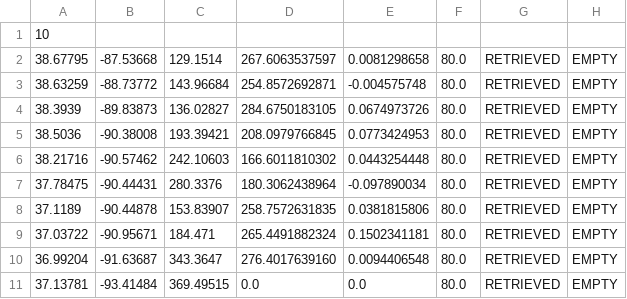
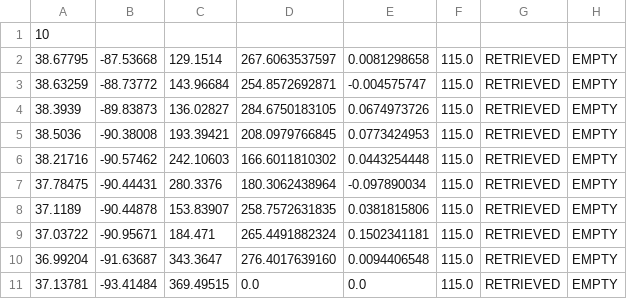
Before and after one commit to PeasantSunseeker/strategy-app, a CSV file: legs/ASC 2016/Stage 2 Aug 1 - 2-10_items.csv, drawn as a sheet.

```diff
--- a/legs/ASC 2016/Stage 2 Aug 1 - 2-10_items.csv
+++ b/legs/ASC 2016/Stage 2 Aug 1 - 2-10_items.csv
@@ -1,11 +1,11 @@
 10
-38.67795 ,-87.53668 ,129.1514  ,267.6063537597 ,0.0081298658 ,80.0 ,RETRIEVED ,EMPTY
-38.63259 ,-88.73772 ,143.96684 ,254.8572692871 ,-0.004575748 ,80.0 ,RETRIEVED ,EMPTY
-38.3939  ,-89.83873 ,136.02827 ,284.6750183105 ,0.0674973726 ,80.0 ,RETRIEVED ,EMPTY
-38.5036  ,-90.38008 ,193.39421 ,208.0979766845 ,0.0773424953 ,80.0 ,RETRIEVED ,EMPTY
-38.21716 ,-90.57462 ,242.10603 ,166.6011810302 ,0.0443254448 ,80.0 ,RETRIEVED ,EMPTY
-37.78475 ,-90.44431 ,280.3376  ,180.3062438964 ,-0.097890034 ,80.0 ,RETRIEVED ,EMPTY
-37.1189  ,-90.44878 ,153.83907 ,258.7572631835 ,0.0381815806 ,80.0 ,RETRIEVED ,EMPTY
-37.03722 ,-90.95671 ,184.471   ,265.4491882324 ,0.1502341181 ,80.0 ,RETRIEVED ,EMPTY
-36.99204 ,-91.63687 ,343.3647  ,276.4017639160 ,0.0094406548 ,80.0 ,RETRIEVED ,EMPTY
-37.13781 ,-93.41484 ,369.49515 ,0.0            ,0.0          ,80.0 ,RETRIEVED ,EMPTY
+38.67795 ,-87.53668 ,129.1514  ,267.6063537597 ,0.0081298658 ,115.0,RETRIEVED ,EMPTY
+38.63259 ,-88.73772 ,143.96684 ,254.8572692871 ,-0.004575747 ,115.0,RETRIEVED ,EMPTY
+38.3939  ,-89.83873 ,136.02827 ,284.6750183105 ,0.0674973726 ,115.0,RETRIEVED ,EMPTY
+38.5036  ,-90.38008 ,193.39421 ,208.0979766845 ,0.0773424953 ,115.0,RETRIEVED ,EMPTY
+38.21716 ,-90.57462 ,242.10603 ,166.6011810302 ,0.0443254448 ,115.0,RETRIEVED ,EMPTY
+37.78475 ,-90.44431 ,280.3376  ,180.3062438964 ,-0.097890034 ,115.0,RETRIEVED ,EMPTY
+37.1189  ,-90.44878 ,153.83907 ,258.7572631835 ,0.0381815806 ,115.0,RETRIEVED ,EMPTY
+37.03722 ,-90.95671 ,184.471   ,265.4491882324 ,0.1502341181 ,115.0,RETRIEVED ,EMPTY
+36.99204 ,-91.63687 ,343.3647  ,276.4017639160 ,0.0094406548 ,115.0,RETRIEVED ,EMPTY
+37.13781 ,-93.41484 ,369.49515 ,0.0            ,0.0          ,115.0,RETRIEVED ,EMPTY
```
Also changed, not shown: legs/ASC 2016/Stage 1 July 30 - 31-10_items.csv, legs/ASC 2016/Stage 3 Aug 3 - 5-10_items.csv, 6 other files.
